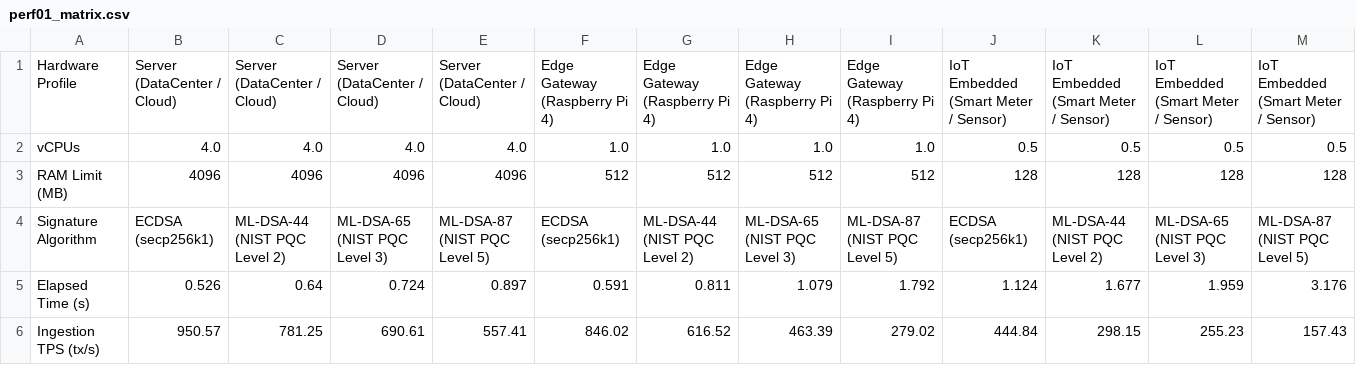
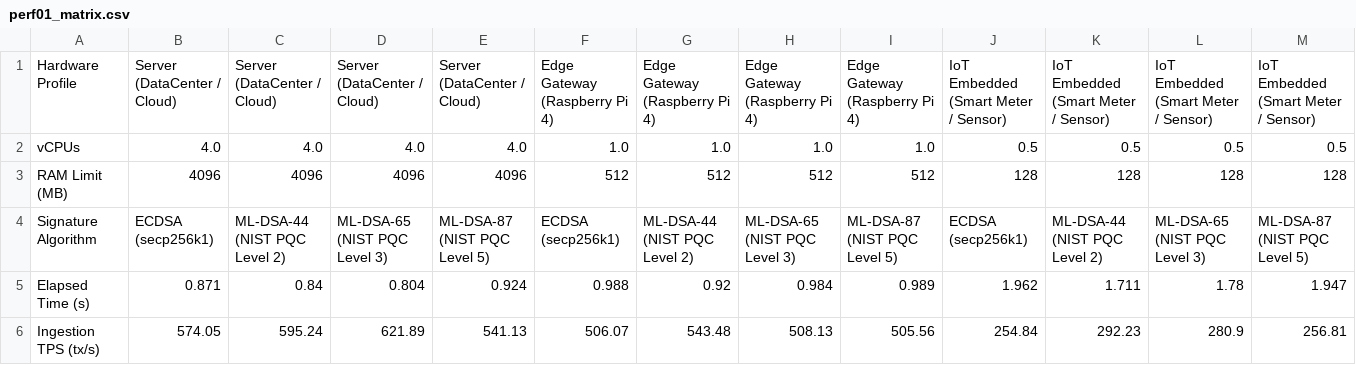
Before and after one commit to Jakiduy1410/Blockchain-CSATT, a CSV file: benchmarks/results/perf01_resource_stress/perf01_matrix.csv, drawn as a sheet; only a part is shown; the diff covers the shown part only.

```diff
--- a/benchmarks/results/perf01_resource_stress/perf01_matrix.csv
+++ b/benchmarks/results/perf01_resource_stress/perf01_matrix.csv
@@ -4,3 +4,3 @@ RAM Limit (MB),4096,4096,4096,4096,512,512,512,512,128,128,128,128
 Signature Algorithm,ECDSA (secp256k1),ML-DSA-44 (NIST PQC Level 2),ML-DSA-65 (NIST PQC Level 3),ML-DSA-87 (NIST PQC Level 5),ECDSA (secp256k1),ML-DSA-44 (NIST PQC Level 2),ML-DSA-65 (NIST PQC Level 3),ML-DSA-87 (NIST PQC Level 5),ECDSA (secp256k1),ML-DSA-44 (NIST PQC Level 2),ML-DSA-65 (NIST PQC Level 3),ML-DSA-87 (NIST PQC Level 5)
-Elapsed Time (s),0.526,0.64,0.724,0.897,0.591,0.811,1.079,1.792,1.124,1.677,1.959,3.176
-Ingestion TPS (tx/s),950.57,781.25,690.61,557.41,846.02,616.52,463.39,279.02,444.84,298.15,255.23,157.43
+Elapsed Time (s),0.871,0.84,0.804,0.924,0.988,0.92,0.984,0.989,1.962,1.711,1.78,1.947
+Ingestion TPS (tx/s),574.05,595.24,621.89,541.13,506.07,543.48,508.13,505.56,254.84,292.23,280.9,256.81
```
Also changed, not shown: 49 edited cells elsewhere in this file, benchmarks/results/perf01_resource_stress/perf01_extreme_oom_matrix.csv, benchmarks/results/perf01_resource_stress/perf01_macro_matrix.csv, 16 other files.
